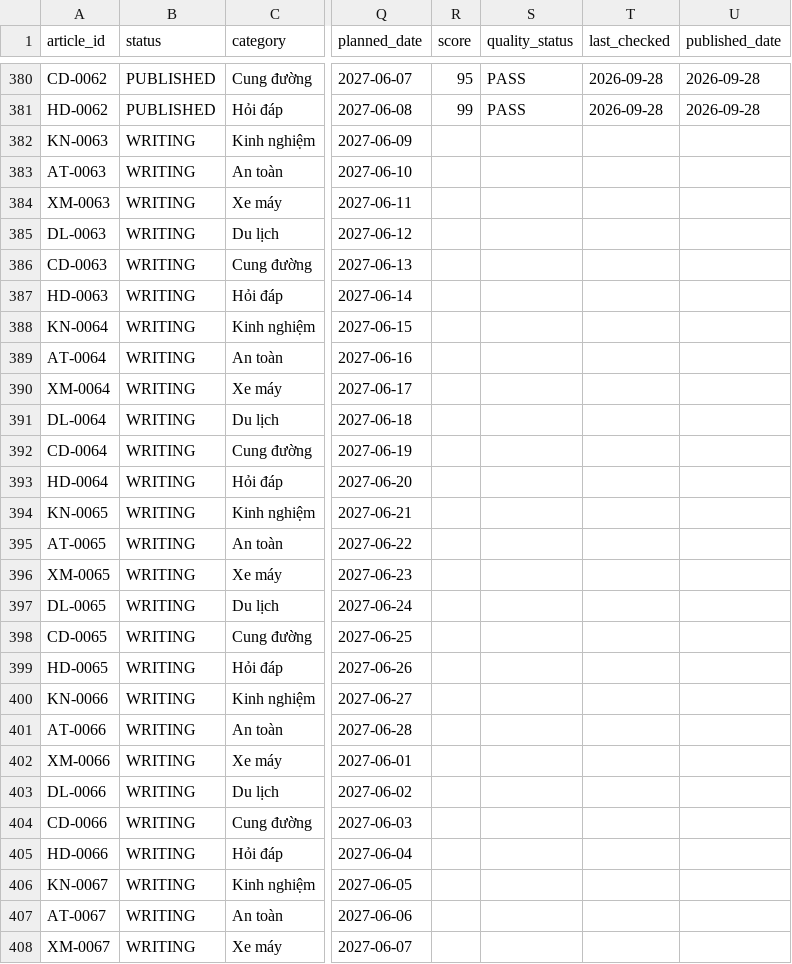
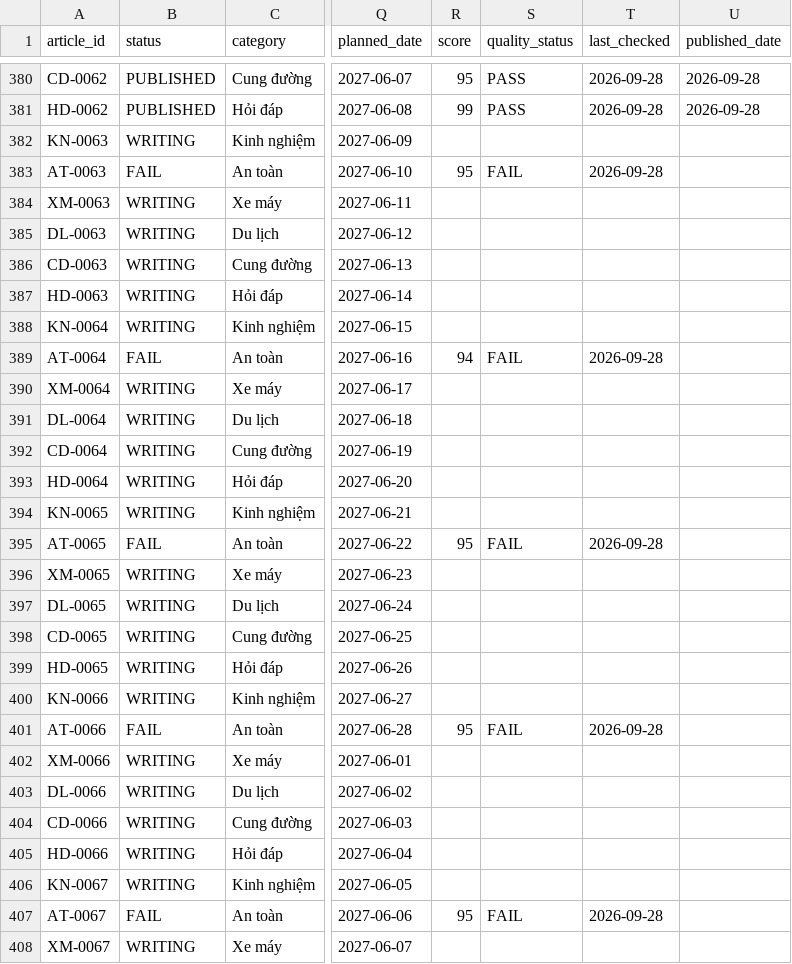
Before and after one commit to thuexemayhanoi/shop, a CSV file: data/content-matrix.csv, drawn as a sheet; only a part is shown, gaps mark what is left out; the diff names each change by its address in the sheet, - before the commit and + after, or states it on an @@ line.

```diff
--- a/data/content-matrix.csv
+++ b/data/content-matrix.csv
-B383 (status): WRITING
+B383 (status): FAIL
-R383 (score): (empty)
+R383 (score): 95
-S383 (quality_status): (empty)
+S383 (quality_status): FAIL
-T383 (last_checked): (empty)
+T383 (last_checked): 2026-09-28
-B389 (status): WRITING
+B389 (status): FAIL
-R389 (score): (empty)
+R389 (score): 94
-S389 (quality_status): (empty)
+S389 (quality_status): FAIL
-T389 (last_checked): (empty)
+T389 (last_checked): 2026-09-28
-B395 (status): WRITING
+B395 (status): FAIL
-R395 (score): (empty)
+R395 (score): 95
-S395 (quality_status): (empty)
+S395 (quality_status): FAIL
-T395 (last_checked): (empty)
+T395 (last_checked): 2026-09-28
-B401 (status): WRITING
+B401 (status): FAIL
-R401 (score): (empty)
+R401 (score): 95
-S401 (quality_status): (empty)
+S401 (quality_status): FAIL
-T401 (last_checked): (empty)
+T401 (last_checked): 2026-09-28
-B407 (status): WRITING
+B407 (status): FAIL
-R407 (score): (empty)
+R407 (score): 95
-S407 (quality_status): (empty)
+S407 (quality_status): FAIL
-T407 (last_checked): (empty)
+T407 (last_checked): 2026-09-28
```
Also changed, not shown: 4 other files.
